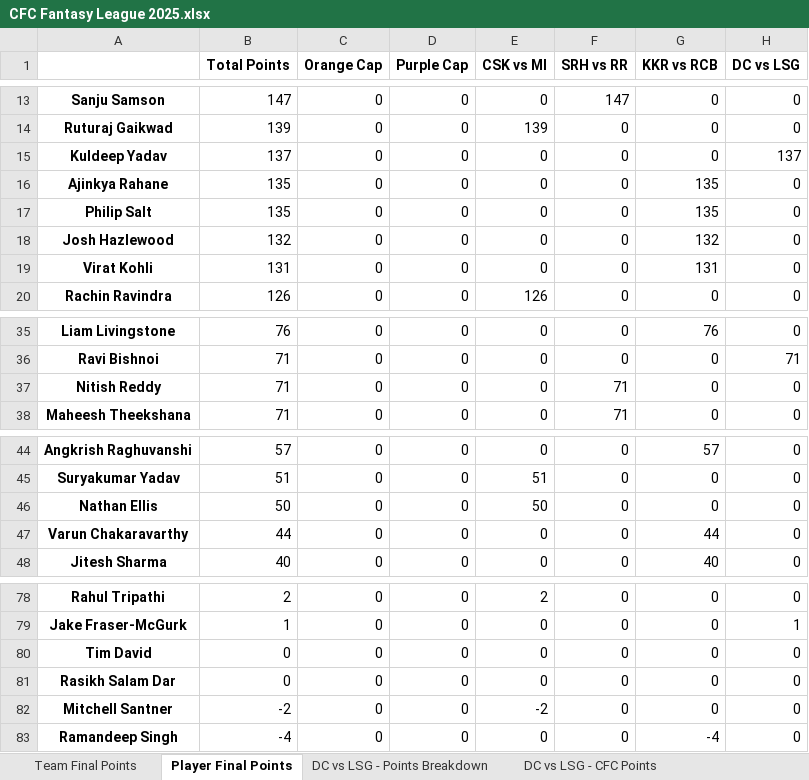
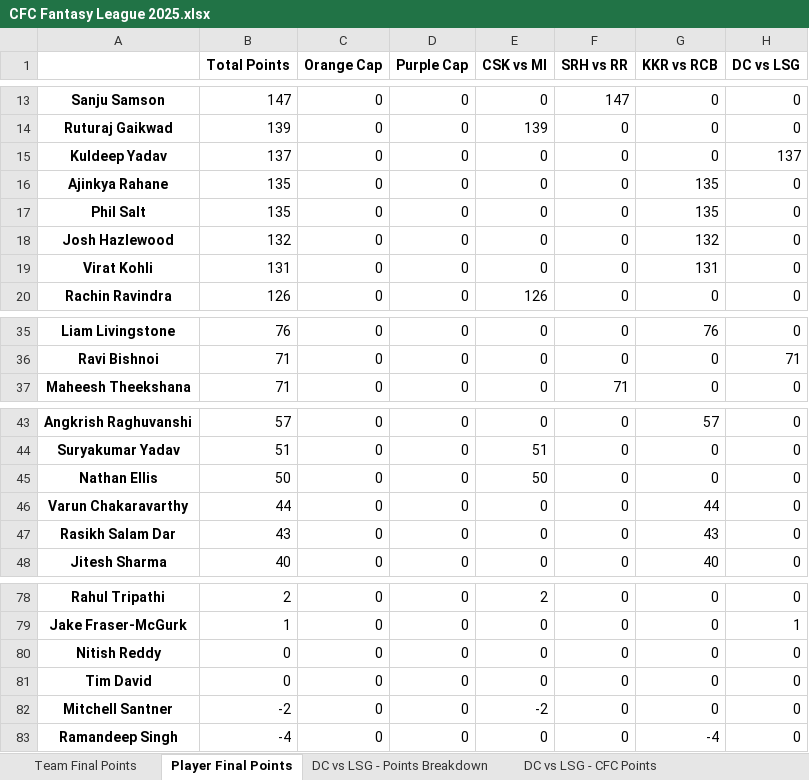
Before and after one commit to nisarg-m-shah/Fantasy-Points-Automation, an Excel workbook: CFC Fantasy League 2025.xlsx, sheet Player Final Points, drawn as a sheet; only a part is shown, gaps mark what is left out; values as stored, in another font and other column widths than the file's, no borders; removed rows and columns are numbered as before the commit, all else as after; the diff names each change by its address in the sheet, - before the commit and + after, or states it on an @@ line.

Commit message:
Fixed Namak Finally

```diff
--- a/CFC Fantasy League 2025.xlsx (sheet Player Final Points)
+++ b/CFC Fantasy League 2025.xlsx (sheet Player Final Points)
-A17: Philip Salt
+A17: Phil Salt
-row 37: Nitish Reddy | 71 | 0 | 0 | 0 | 71 | 0 | 0
+row 47: Rasikh Salam Dar | 43 | 0 | 0 | 0 | 0 | 43 | 0
+row 80: Nitish Reddy | 0 | 0 | 0 | 0 | 0 | 0 | 0
-row 81: Rasikh Salam Dar | 0 | 0 | 0 | 0 | 0 | 0 | 0
```
Also changed, not shown: sheet KKR vs RCB - Points Breakdown, sheet SRH vs RR - Points Breakdown, sheet DC vs LSG - CFC Points, sheet SRH vs RR - CFC Points, sheet CSK vs MI - CFC Points, 3 other files.
